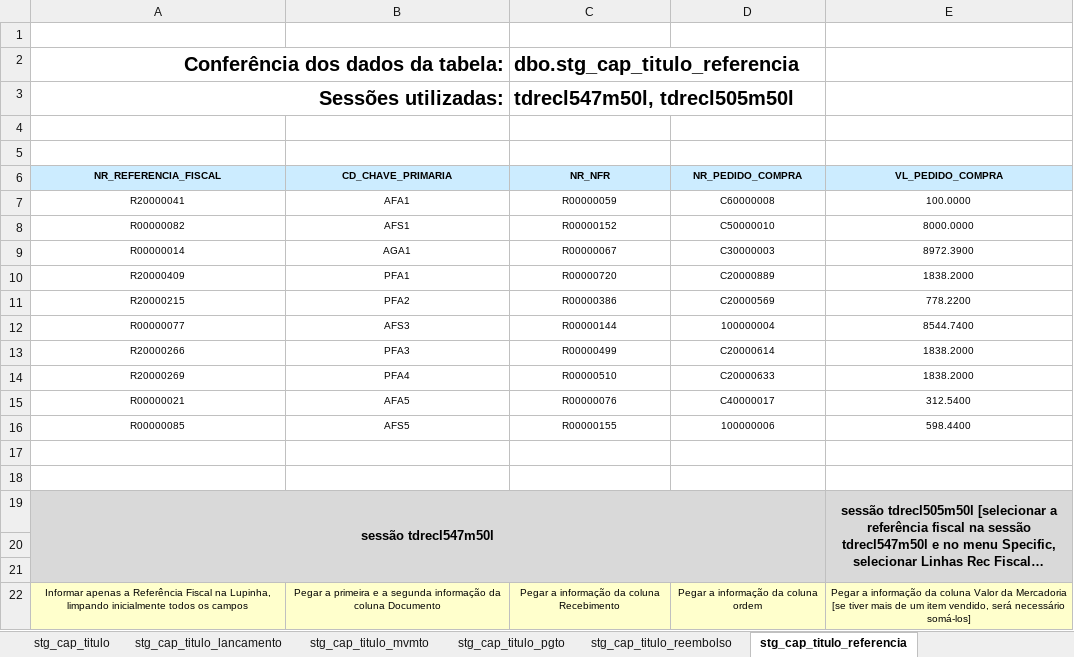
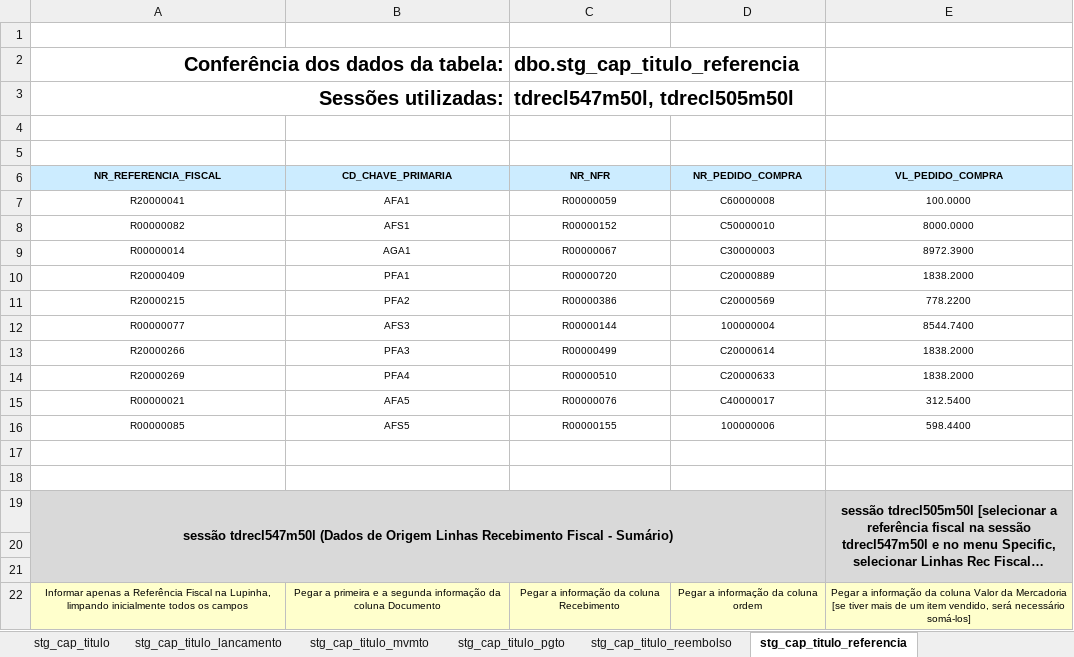
Before and after one commit to patricknaka/Nova, an Excel workbook: Documentação/Planilhas/Conferencia_CAP.xlsx, sheet stg_cap_titulo_referencia, drawn as a sheet; long unchanged cells end in …; values as stored, in another font and other column widths than the file's, no borders; the diff names each change by its address in the sheet, - before the commit and + after, or states it on an @@ line.

```diff
--- a/Documentação/Planilhas/Conferencia_CAP.xlsx (sheet stg_cap_titulo_referencia)
+++ b/Documentação/Planilhas/Conferencia_CAP.xlsx (sheet stg_cap_titulo_referencia)
-A19 (NR_REFERENCIA_FISCAL): sessão tdrecl547m50l
+A19 (NR_REFERENCIA_FISCAL): sessão tdrecl547m50l (Dados de Origem Linhas Recebimento Fiscal - Sumário)
```
Also changed, not shown: sheet stg_cap_titulo_pgto, sheet stg_cap_titulo_reembolso, sheet stg_cap_conciliacao_CAP_CAR, sheet stg_cap_titulo_mvmto, sheet stg_cap_titulo, Documentação/Planilhas/Mapeamento Stage LN.xlsx, 2 other files.
